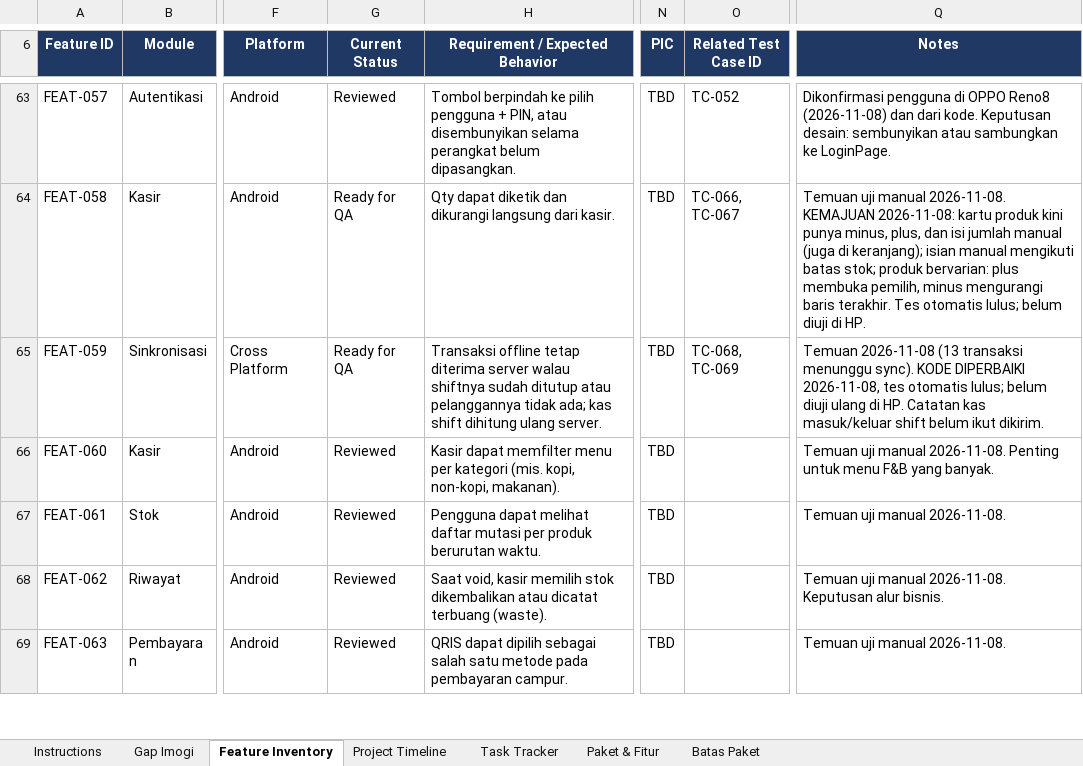
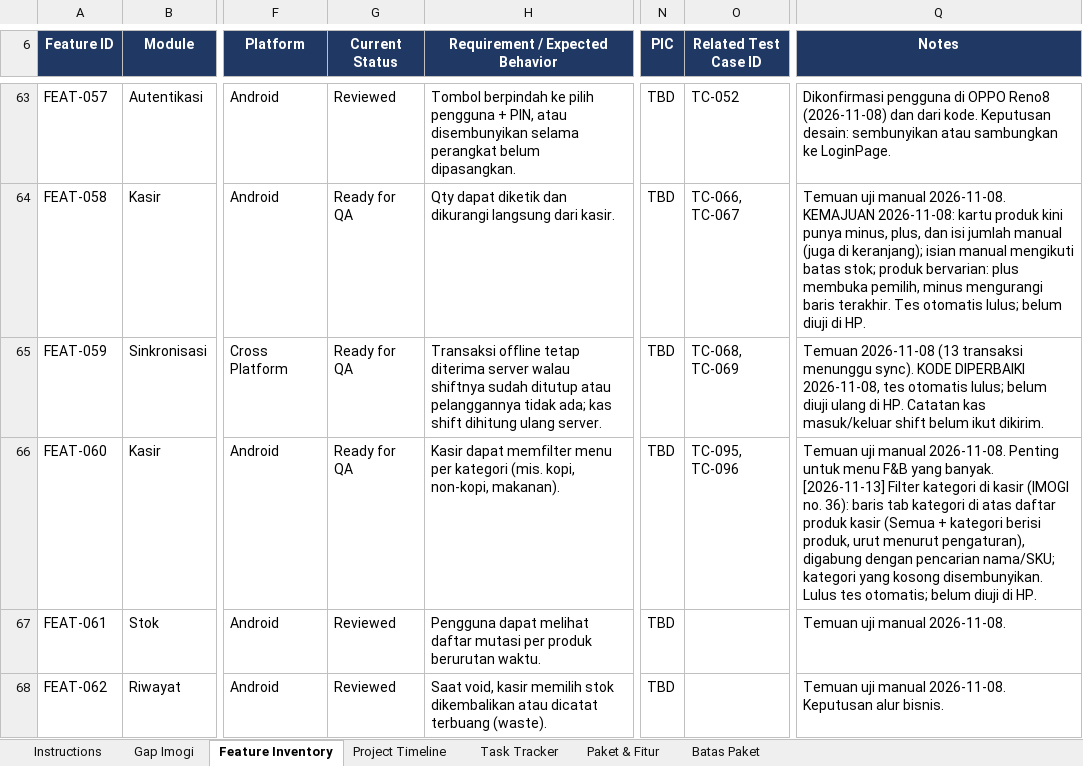
Before and after one commit to imogideveloper/Flutter-Mobile-POS, an Excel workbook: docs/dokumentasi-qa/POS Project Tracker.xlsx, sheet Feature Inventory, drawn as a sheet; only a part is shown, gaps mark what is left out; the shorter side is filled out with more unchanged rows; values as stored, in another font and other column widths than the file's, no borders; conditional formats and table styles not drawn; the diff names each change by its address in the sheet, - before the commit and + after, or states it on an @@ line.

```diff
--- a/docs/dokumentasi-qa/POS Project Tracker.xlsx (sheet Feature Inventory)
+++ b/docs/dokumentasi-qa/POS Project Tracker.xlsx (sheet Feature Inventory)
-G66 (Current Status): Reviewed
+G66 (Current Status): Ready for QA
-O66 (Related Test Case ID): (empty)
+O66 (Related Test Case ID): TC-095, TC-096
-Q66 (Notes): …yang banyak.
+Q66 (Notes): …yang banyak. [2026-11-13] Filter kategori di kasir (IMOGI no. 36): baris tab kategori di atas daftar produk kasir (Semua + kategori berisi produk, urut menurut pengaturan), digabung dengan pencarian nama/SKU; kategori yang kosong disembunyikan. Lulus tes otomatis; belum diuji di HP.
```
Also changed, not shown: sheet Gap Imogi, docs/dokumentasi-qa/POS QA & Testing.xlsx, docs/dokumentasi-qa/POS UAT & Release.xlsx, 7 other files.
